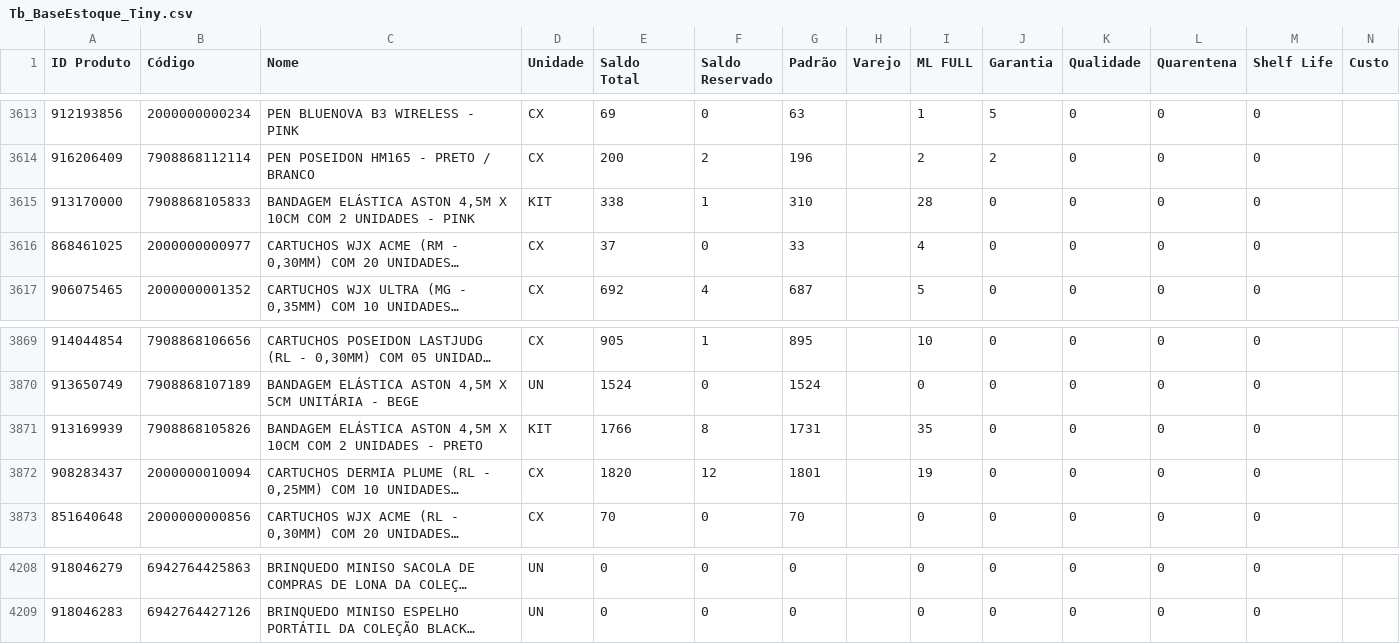
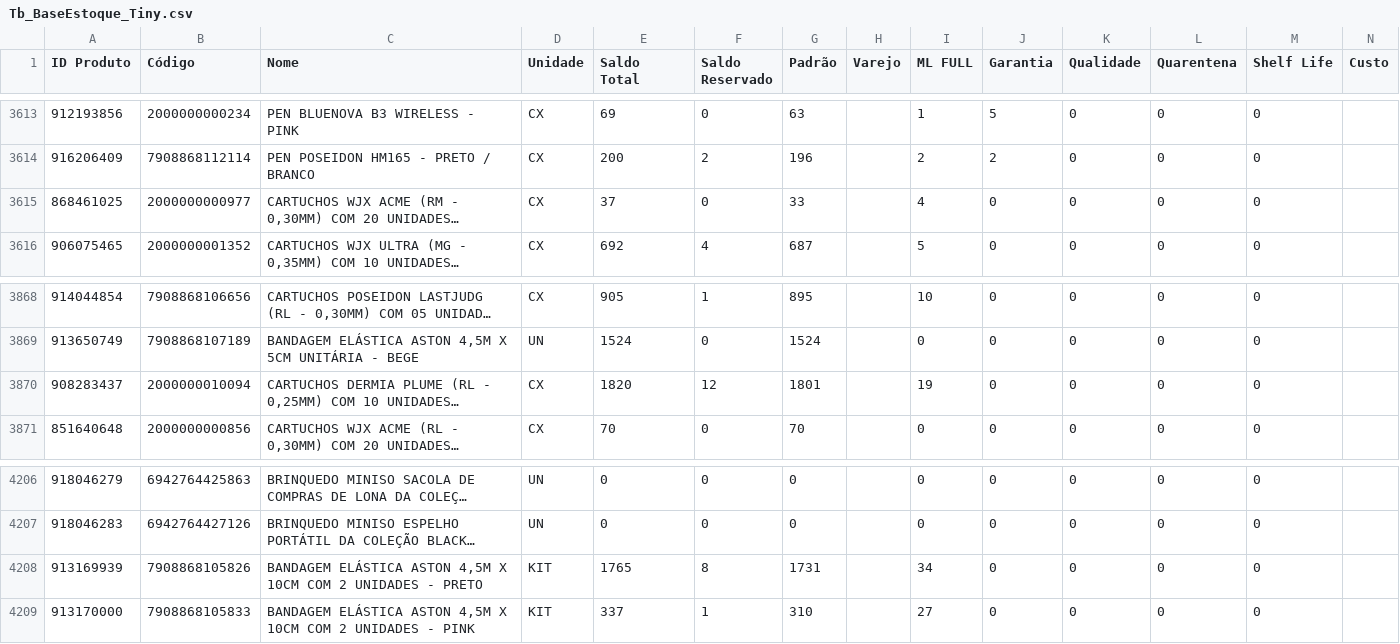
Before and after one commit to JhonatanAlmeida02/Pdg-Tiny-Importacoes, a CSV file: TB_bases/Tb_BaseEstoque_Tiny.csv, drawn as a sheet; only a part is shown, gaps mark what is left out; long unchanged cells end in …; removed rows and columns are numbered as before the commit, all else as after; the diff names each change by its address in the sheet, - before the commit and + after, or states it on an @@ line.

```diff
--- a/TB_bases/Tb_BaseEstoque_Tiny.csv
+++ b/TB_bases/Tb_BaseEstoque_Tiny.csv
-row 3615: 913170000 | 7908868105833 | BANDAGEM ELÁSTICA ASTON 4,5M X 10CM COM 2 UNIDADES - PINK | KIT | 338 | 1 | 310 |  | 28 | 0 | 0 | 0 | 0
-row 3871: 913169939 | 7908868105826 | BANDAGEM ELÁSTICA ASTON 4,5M X 10CM COM 2 UNIDADES - PRETO | KIT | 1766 | 8 | 1731 |  | 35 | 0 | 0 | 0 | 0
+row 4208: 913169939 | 7908868105826 | BANDAGEM ELÁSTICA ASTON 4,5M X 10CM COM 2 UNIDADES - PRETO | KIT | 1765 | 8 | 1731 |  | 34 | 0 | 0 | 0 | 0
+row 4209: 913170000 | 7908868105833 | BANDAGEM ELÁSTICA ASTON 4,5M X 10CM COM 2 UNIDADES - PINK | KIT | 337 | 1 | 310 |  | 27 | 0 | 0 | 0 | 0
```
Also changed, not shown: 1 other file.
